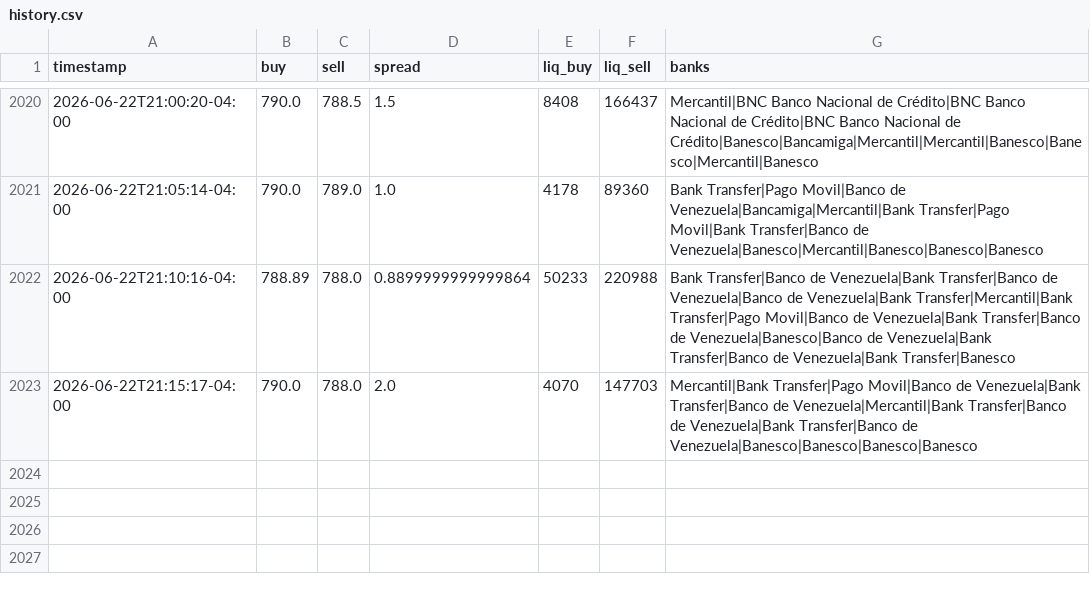
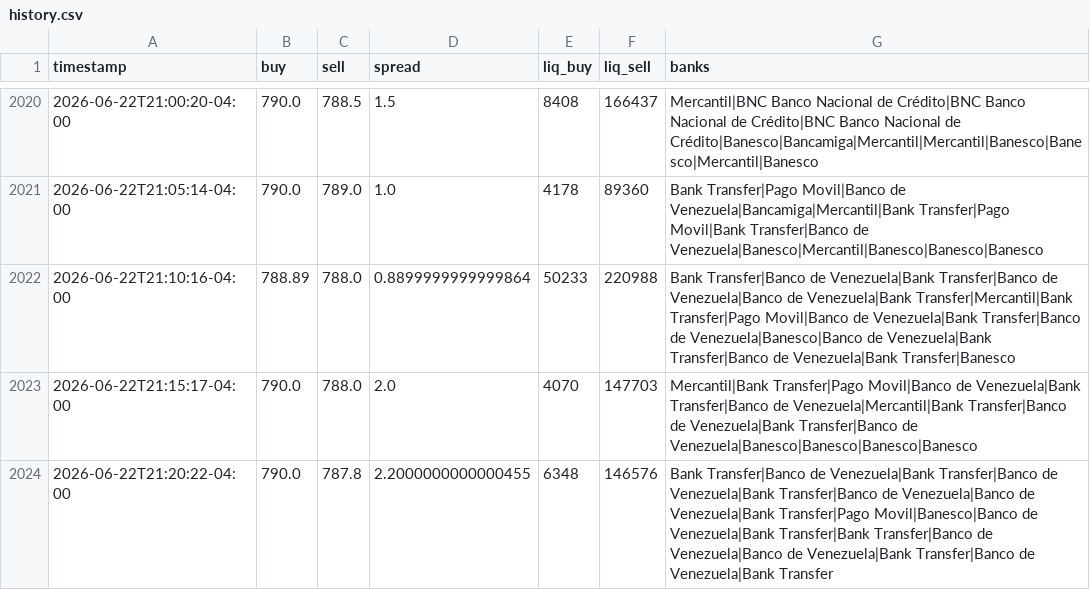
Before and after one commit to aamirhalabi/P2P-BOT-ADVICE, a CSV file: data/history.csv, drawn as a sheet; only a part is shown, gaps mark what is left out; the diff names each change by its address in the sheet, - before the commit and + after, or states it on an @@ line.

Commit message:
historial 2026-06-23 01:20

```diff
--- a/data/history.csv
+++ b/data/history.csv
+row 2024: 2026-06-22T21:20:22-04:00 | 790.0 | 787.8 | 2.2000000000000455 | 6348 | 146576 | Bank Transfer|Banco de Venezuela|Bank Transfer|Banco de Venezuela|Bank Transfer|Banco de Venezuela|Banco de Venezuela|Bank Transfer|Pago Movil|Banesco|Banco de Venezuela|Bank Transfer|Bank Transfer|Banco de Venezuela|Banco de Venezuela|Bank Transfer|Banco de Venezuela|Bank Transfer
```
